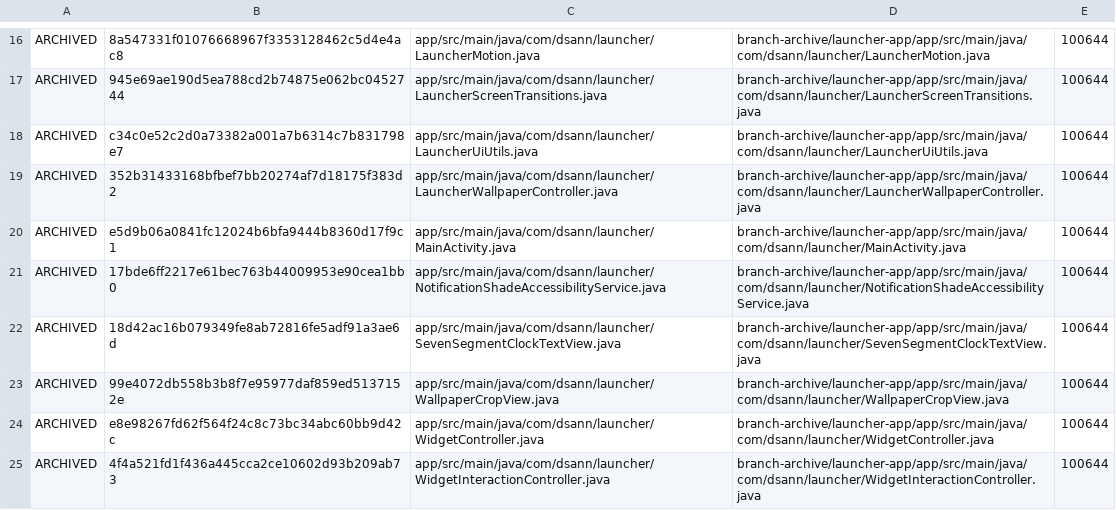
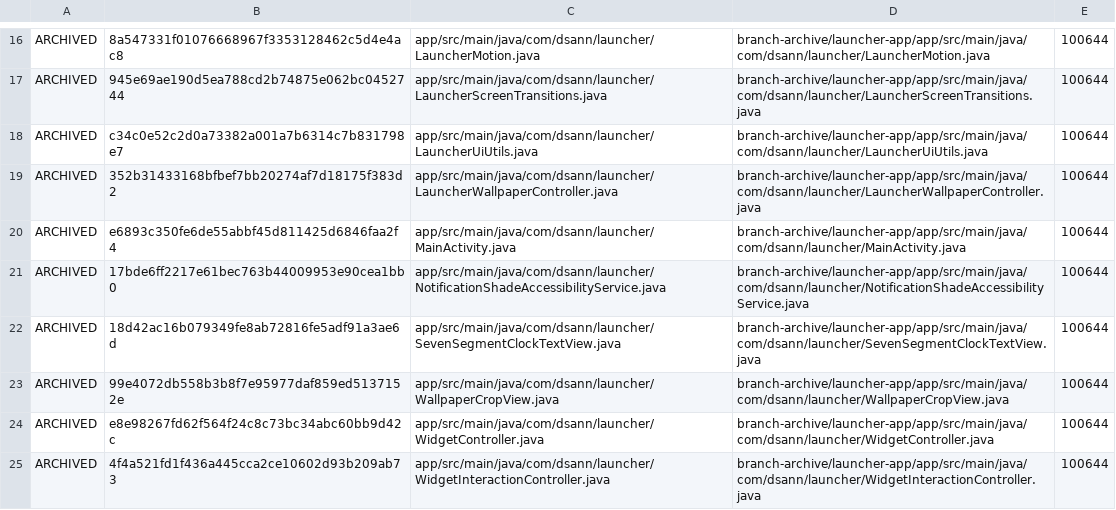
Before and after one commit to DS-ann/D.S-Apps, a TSV file: branch-archive/launcher-app/ARCHIVE-MANIFEST.tsv, drawn as a sheet; only a part is shown, gaps mark what is left out.

```diff
--- a/branch-archive/launcher-app/ARCHIVE-MANIFEST.tsv
+++ b/branch-archive/launcher-app/ARCHIVE-MANIFEST.tsv
@@ -19,3 +19,3 @@ ARCHIVED	c34c0e52c2d0a73382a001a7b6314c7b831798e7	app/src/main/java/com/dsann/la
 ARCHIVED	352b31433168bfbef7bb20274af7d18175f383d2	app/src/main/java/com/dsann/launcher/LauncherWallpaperController.java	branch-archive/launcher-app/app/src/main/java/com/dsann/launcher/LauncherWallpaperController.java	100644
-ARCHIVED	e5d9b06a0841fc12024b6bfa9444b8360d17f9c1	app/src/main/java/com/dsann/launcher/MainActivity.java	branch-archive/launcher-app/app/src/main/java/com/dsann/launcher/MainActivity.java	100644
+ARCHIVED	e6893c350fe6de55abbf45d811425d6846faa2f4	app/src/main/java/com/dsann/launcher/MainActivity.java	branch-archive/launcher-app/app/src/main/java/com/dsann/launcher/MainActivity.java	100644
 ARCHIVED	17bde6ff2217e61bec763b44009953e90cea1bb0	app/src/main/java/com/dsann/launcher/NotificationShadeAccessibilityService.java	branch-archive/launcher-app/app/src/main/java/com/dsann/launcher/NotificationShadeAccessibilityService.java	100644
```
Also changed, not shown: 1 other file.
